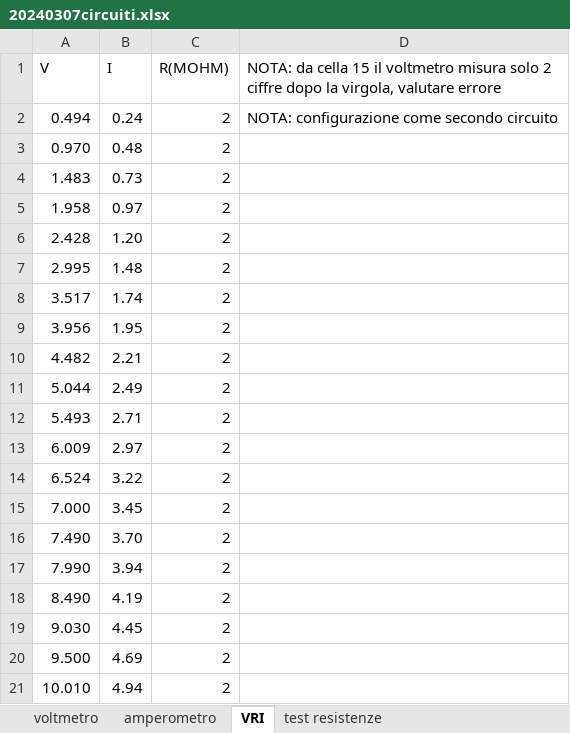
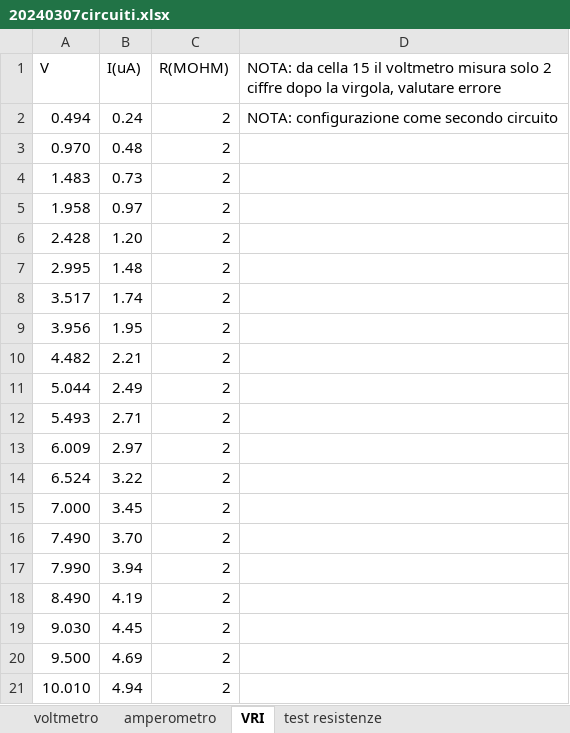
Before and after one commit to CarminatiGiovanni/LaboratorioFisica2, an Excel workbook: circuiti20240307/20240307circuiti.xlsx, sheet VRI, drawn as a sheet; values as stored, in another font and other column widths than the file's, no borders; the diff names each change by its address in the sheet, - before the commit and + after, or states it on an @@ line.

```diff
--- a/circuiti20240307/20240307circuiti.xlsx (sheet VRI)
+++ b/circuiti20240307/20240307circuiti.xlsx (sheet VRI)
-B1: I
+B1: I(uA)
```
Also changed, not shown: 2 other files.
